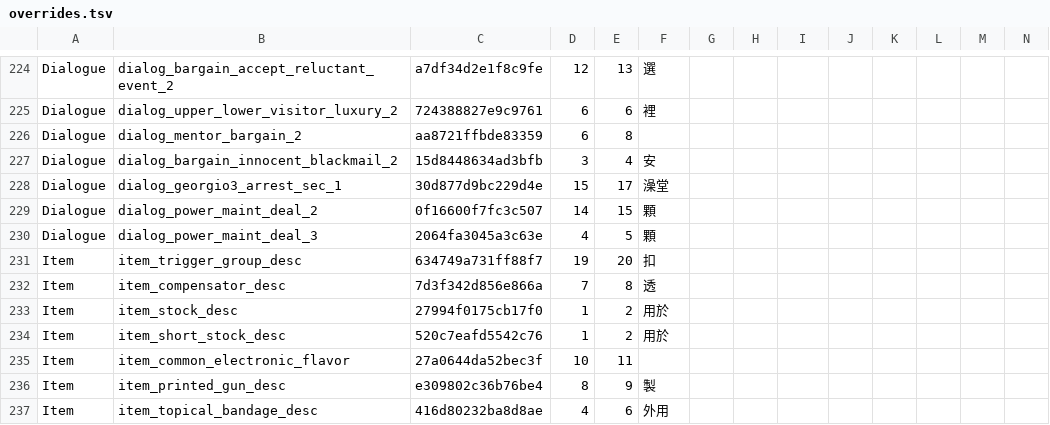
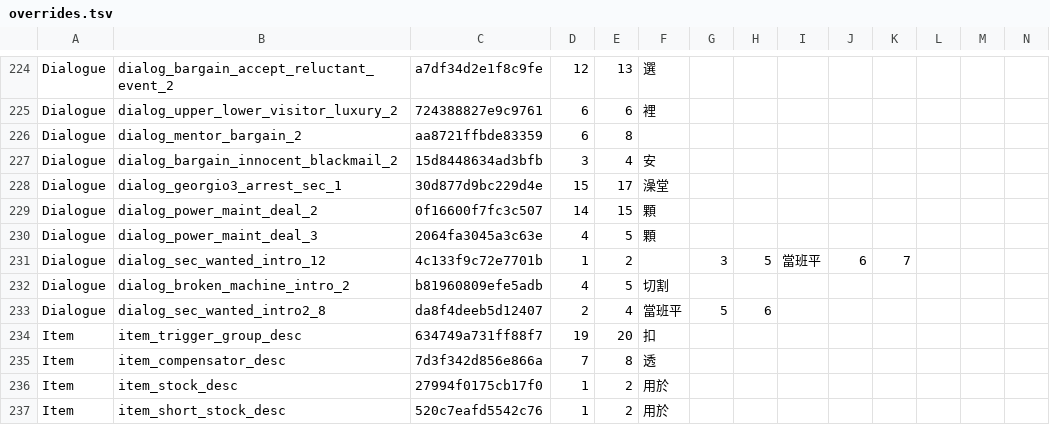
Before and after one commit to dbfoxtw/probably-stolen-demo-zh-hant, a TSV file: data/overrides.tsv, drawn as a sheet; only a part is shown, gaps mark what is left out; the shorter side is filled out with more unchanged rows; rows hold the shown columns only; the diff names each change by its address in the sheet, - before the commit and + after, or states it on an @@ line.

```diff
--- a/data/overrides.tsv
+++ b/data/overrides.tsv
+row 231: Dialogue | dialog_sec_wanted_intro_12 | 4c133f9c72e7701b | 1 | 2 |  | 3 | 5 | 當班平 | 6 | 7
+row 232: Dialogue | dialog_broken_machine_intro_2 | b81960809efe5adb | 4 | 5 | 切割
+row 233: Dialogue | dialog_sec_wanted_intro2_8 | da8f4deeb5d12407 | 2 | 4 | 當班平 | 5 | 6
```
